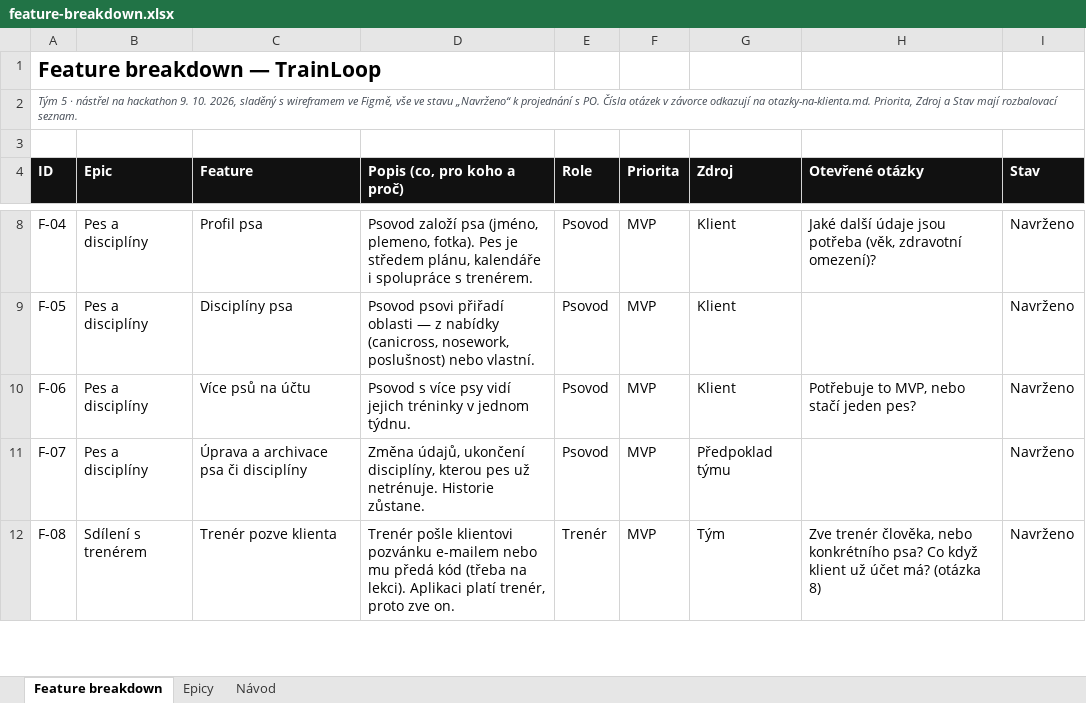
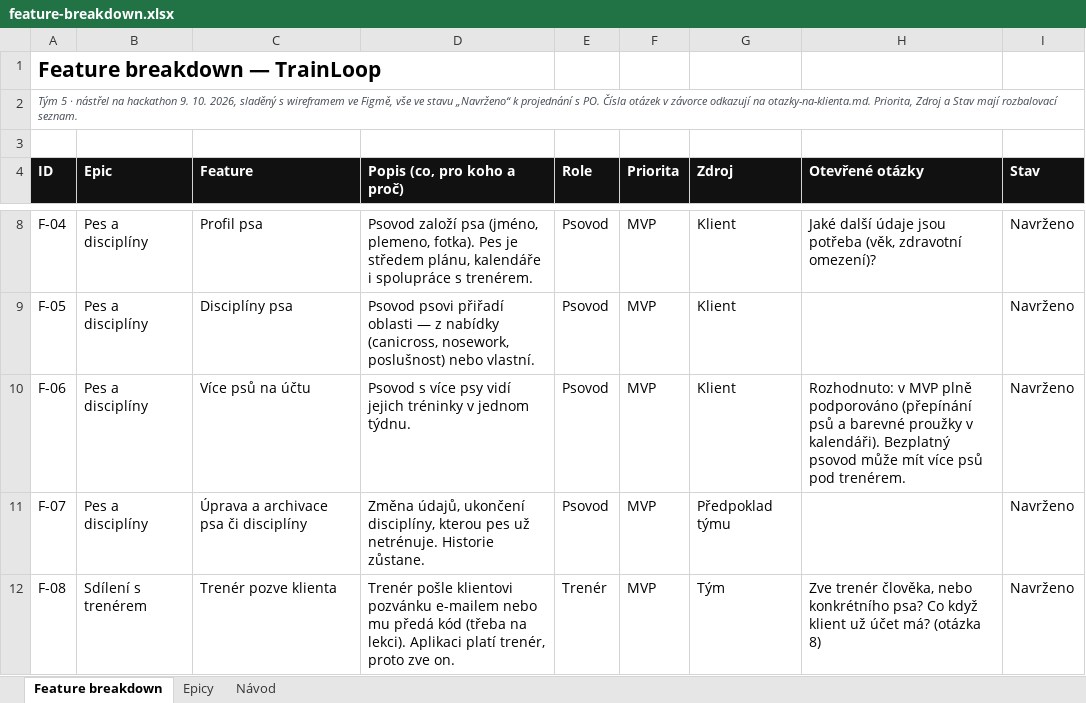
Before and after one commit to applifting-vsecourse/team-5, an Excel workbook: docs/vystupy/feature-breakdown.xlsx, sheet Feature breakdown, drawn as a sheet; only a part is shown, gaps mark what is left out; values as stored, in another font and other column widths than the file's, no borders; the diff covers the shown part only; the diff names each change by its address in the sheet, - before the commit and + after, or states it on an @@ line.

```diff
--- a/docs/vystupy/feature-breakdown.xlsx (sheet Feature breakdown)
+++ b/docs/vystupy/feature-breakdown.xlsx (sheet Feature breakdown)
-H10 (Otevřené otázky): Potřebuje to MVP, nebo stačí jeden pes?
+H10 (Otevřené otázky): Rozhodnuto: v MVP plně podporováno (přepínání psů a barevné proužky v kalendáři). Bezplatný psovod může mít více psů pod trenérem.
```
Also changed, not shown: 5 edited cells elsewhere in this sheet, 1 other file.
